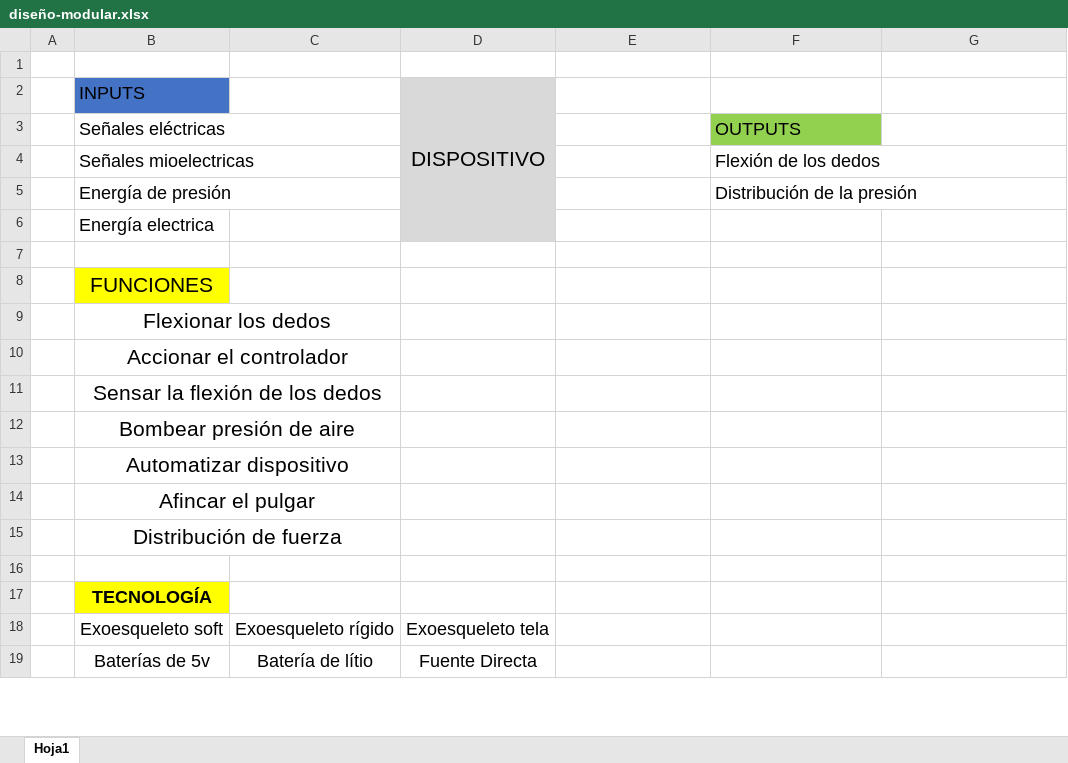
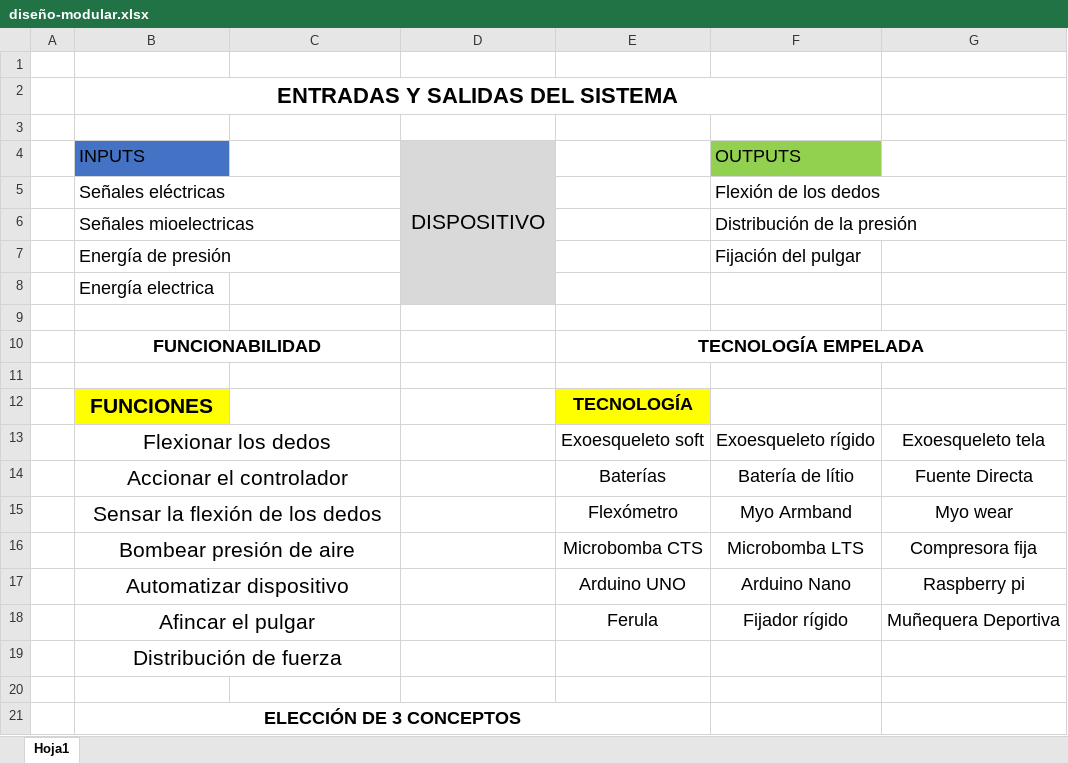
Before and after one commit to Happythumb/Biodesign, an Excel workbook: assets/diseño-modular.xlsx, sheet Hoja1, drawn as a sheet; only a part is shown; values as stored, in another font and other column widths than the file's, no borders; charts and pictures not drawn; removed rows and columns are numbered as before the commit, all else as after; the diff covers the shown part only; the diff names each change by its address in the sheet, - before the commit and + after, or states it on an @@ line.

Commit message:
Add files via upload

```diff
--- a/assets/diseño-modular.xlsx (sheet Hoja1)
+++ b/assets/diseño-modular.xlsx (sheet Hoja1)
+row 2:  | ENTRADAS Y SALIDAS DEL SISTEMA
+row 3: (empty)
-F4: (empty)
+F4: OUTPUTS
-F4 fill: none
+F4 fill: #92D050
-F5 (OUTPUTS): OUTPUTS
+F5 (OUTPUTS): Flexión de los dedos
-F5 fill: #92D050
+F5 fill: none
-F6 (OUTPUTS): Flexión de los dedos
+F6 (OUTPUTS): Distribución de la presión
-F7 (OUTPUTS): Distribución de la presión
+F7 (OUTPUTS): Fijación del pulgar
+row 10:  | FUNCIONABILIDAD |  |  | TECNOLOGÍA EMPELADA
+row 11: (empty)
-B12 bold: off
+B12 bold: on
-E12: (empty)
+E12: TECNOLOGÍA
-E12 fill: none
+E12 fill: #FFFF00
-E13: (empty)
+E13: Exoesqueleto soft
-F13 (OUTPUTS): (empty)
+F13 (OUTPUTS): Exoesqueleto rígido
-G13: (empty)
+G13: Exoesqueleto tela
-E14: (empty)
+E14: Baterías
-F14 (OUTPUTS): (empty)
+F14 (OUTPUTS): Batería de lítio
-G14: (empty)
+G14: Fuente Directa
-E15: (empty)
+E15: Flexómetro
-F15 (OUTPUTS): (empty)
+F15 (OUTPUTS): Myo Armband
-G15: (empty)
+G15: Myo wear
-E16: (empty)
+E16: Microbomba CTS
-F16 (OUTPUTS): (empty)
+F16 (OUTPUTS): Microbomba LTS
-G16: (empty)
+G16: Compresora fija
-E17: (empty)
+E17: Arduino UNO
-F17 (OUTPUTS): (empty)
+F17 (OUTPUTS): Arduino Nano
-G17: (empty)
+G17: Raspberry pi
-E18: (empty)
+E18: Ferula
-F18 (OUTPUTS): (empty)
+F18 (OUTPUTS): Fijador rígido
-G18: (empty)
+G18: Muñequera Deportiva
-B21 (INPUTS): TECNOLOGÍA
+B21 (INPUTS): ELECCIÓN DE 3 CONCEPTOS
-B21 fill: #FFFF00
+B21 fill: none
+B21:E21 merged
-row 18:  | Exoesqueleto soft | Exoesqueleto rígido | Exoesqueleto tela
-row 19:  | Baterías de 5v | Batería de lítio | Fuente Directa
```
Also changed, not shown: 5 removed rows, 8 edited cells, cell formats and merged cells elsewhere in this sheet, formulas that keep their value, charts or pictures.
